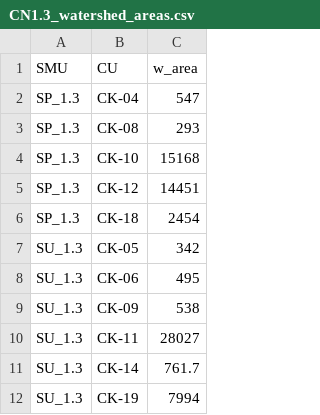
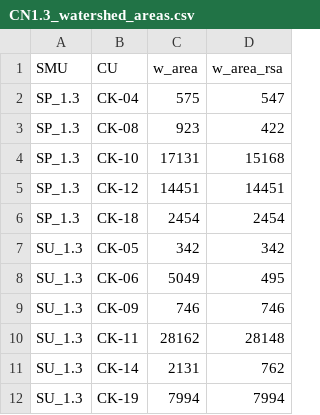
Before and after one commit to Pacific-salmon-assess/FIA-CN-FSRR-FSAR, a CSV file: data/CN1.3_watershed_areas.csv, drawn as a sheet; the diff names each change by its address in the sheet, - before the commit and + after, or states it on an @@ line.

Commit message:
Fecundity Validation and Watershed Area
Fecundity validation code, data, and results. Updates to the code prepping data for simulation, and the simulation processing code. Main change is setting seed on Stan models and R code, updating watershed areas

```diff
--- a/data/CN1.3_watershed_areas.csv
+++ b/data/CN1.3_watershed_areas.csv
+column D (w_area_rsa), rows 2-12: 547 | 422 | 15168 | 14451 | 2454 | 342 | 495 | 746 | 28148 | 762 | 7994
-C2 (w_area): 547
+C2 (w_area): 575
-C3 (w_area): 293
+C3 (w_area): 923
-C4 (w_area): 15168
+C4 (w_area): 17131
-C8 (w_area): 495
+C8 (w_area): 5049
-C9 (w_area): 538
+C9 (w_area): 746
-C10 (w_area): 28027
+C10 (w_area): 28162
-C11 (w_area): 761.7
+C11 (w_area): 2131
```
Also changed, not shown: 47 other files.
